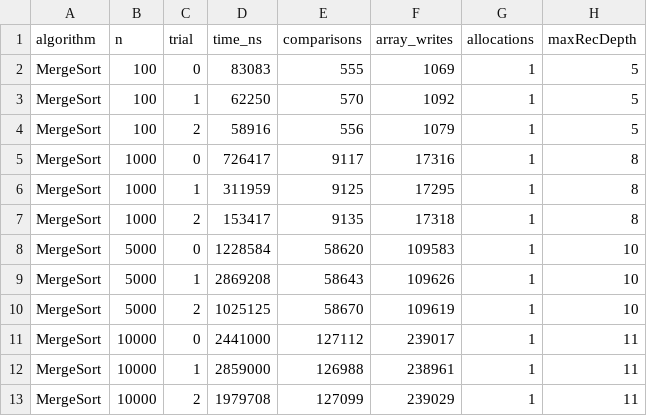
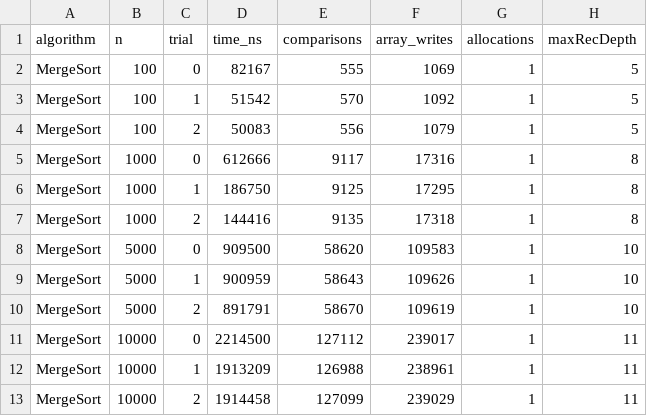
Before and after one commit to aiymzhanabilgazy/ass1_daa, a CSV file: merge_metrics.csv, drawn as a sheet.

```diff
--- a/merge_metrics.csv
+++ b/merge_metrics.csv
@@ -1,13 +1,13 @@
 algorithm,n,trial,time_ns,comparisons,array_writes,allocations,maxRecDepth
-MergeSort,100,0,83083,555,1069,1,5
-MergeSort,100,1,62250,570,1092,1,5
-MergeSort,100,2,58916,556,1079,1,5
-MergeSort,1000,0,726417,9117,17316,1,8
-MergeSort,1000,1,311959,9125,17295,1,8
-MergeSort,1000,2,153417,9135,17318,1,8
-MergeSort,5000,0,1228584,58620,109583,1,10
-MergeSort,5000,1,2869208,58643,109626,1,10
-MergeSort,5000,2,1025125,58670,109619,1,10
-MergeSort,10000,0,2441000,127112,239017,1,11
-MergeSort,10000,1,2859000,126988,238961,1,11
-MergeSort,10000,2,1979708,127099,239029,1,11
+MergeSort,100,0,82167,555,1069,1,5
+MergeSort,100,1,51542,570,1092,1,5
+MergeSort,100,2,50083,556,1079,1,5
+MergeSort,1000,0,612666,9117,17316,1,8
+MergeSort,1000,1,186750,9125,17295,1,8
+MergeSort,1000,2,144416,9135,17318,1,8
+MergeSort,5000,0,909500,58620,109583,1,10
+MergeSort,5000,1,900959,58643,109626,1,10
+MergeSort,5000,2,891791,58670,109619,1,10
+MergeSort,10000,0,2214500,127112,239017,1,11
+MergeSort,10000,1,1913209,126988,238961,1,11
+MergeSort,10000,2,1914458,127099,239029,1,11
```
Also changed, not shown: 2 other files.
